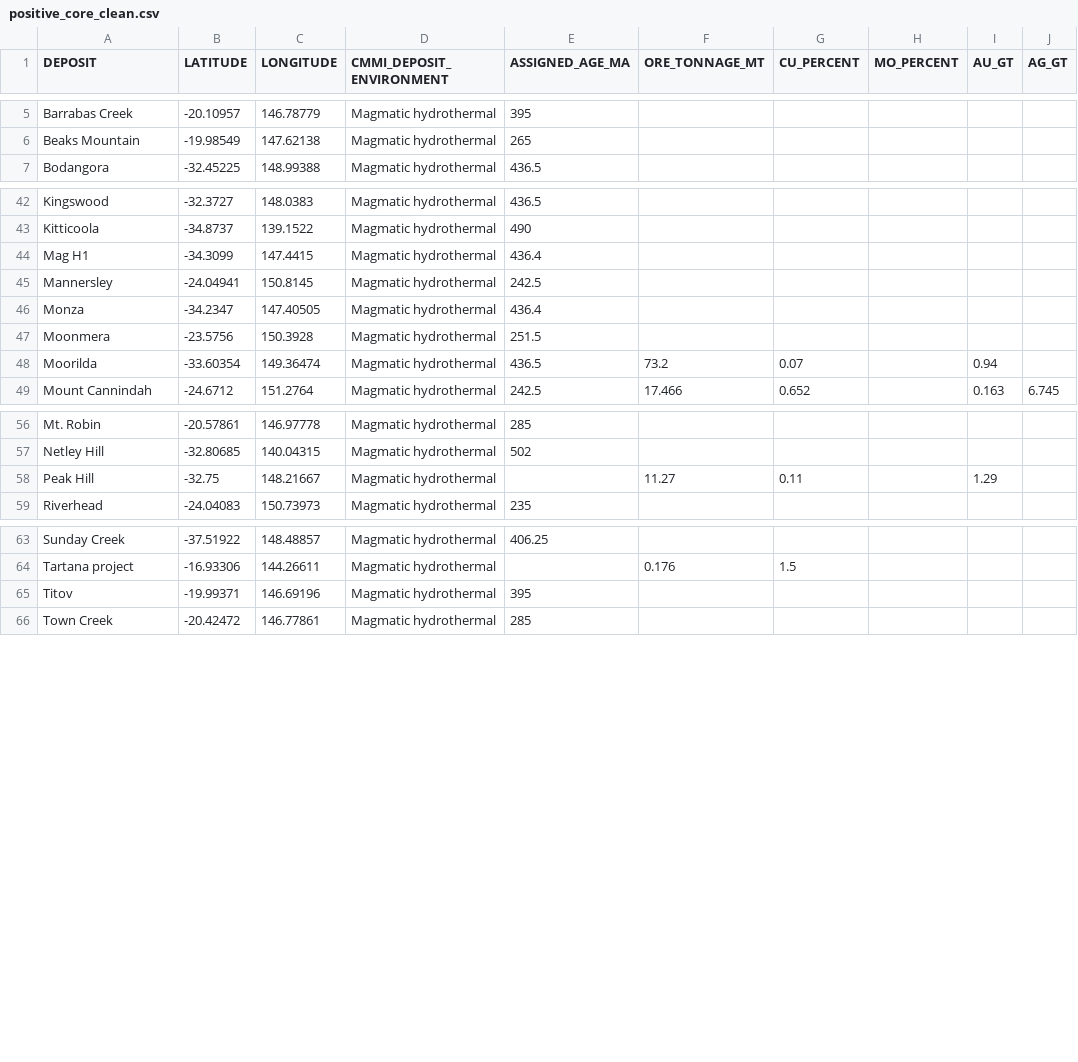
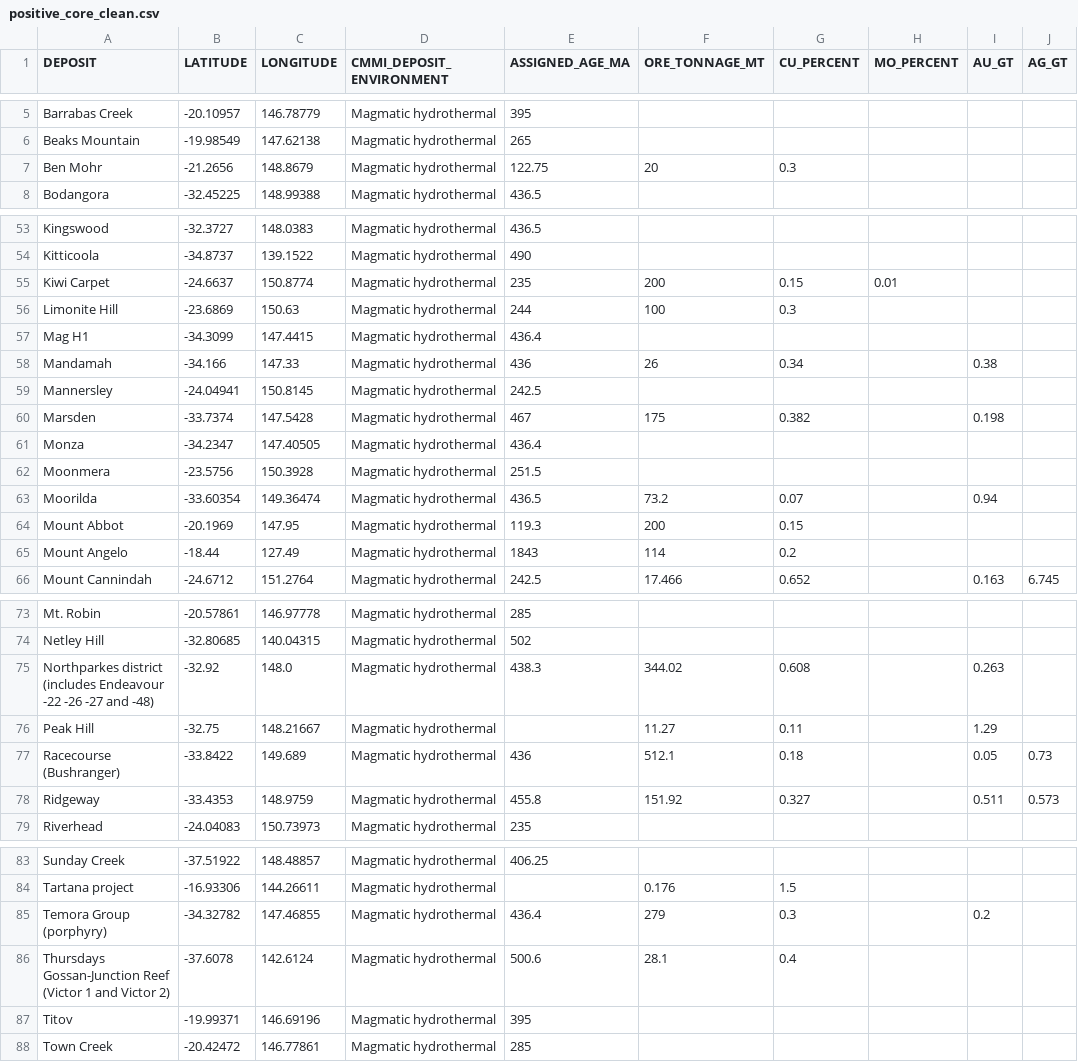
Before and after one commit to FengmingJiang/CS25_CopperCoreAI_ML, a CSV file: data/processed/positive_core_clean.csv, drawn as a sheet; only a part is shown, gaps mark what is left out; the diff covers the shown part only.

```diff
--- a/data/processed/positive_core_clean.csv
+++ b/data/processed/positive_core_clean.csv
@@ -6,2 +6,3 @@ Barrabas Creek,-20.10957,146.78779,Magmatic hydrothermal,395, , , , ,
 Beaks Mountain,-19.98549,147.62138,Magmatic hydrothermal,265, , , , ,
+Ben Mohr,-21.2656,148.8679,Magmatic hydrothermal,122.75,20,0.3, , ,
 Bodangora,-32.45225,148.99388,Magmatic hydrothermal,436.5, , , , ,
@@ -43,4 +54,8 @@ Kingswood,-32.3727,148.0383,Magmatic hydrothermal,436.5, , , , ,
 Kitticoola,-34.8737,139.1522,Magmatic hydrothermal,490, , , , ,
+Kiwi Carpet,-24.6637,150.8774,Magmatic hydrothermal,235,200,0.15,0.01, ,
+Limonite Hill,-23.6869,150.63,Magmatic hydrothermal,244,100,0.3, , ,
 Mag H1,-34.3099,147.4415,Magmatic hydrothermal,436.4, , , , ,
+Mandamah,-34.166,147.33,Magmatic hydrothermal,436,26,0.34, ,0.38,
 Mannersley,-24.04941,150.8145,Magmatic hydrothermal,242.5, , , , ,
+Marsden,-33.7374,147.5428,Magmatic hydrothermal,467,175,0.382, ,0.198,
 Monza,-34.2347,147.40505,Magmatic hydrothermal,436.4, , , , ,
@@ -48,2 +63,4 @@ Moonmera,-23.5756,150.3928,Magmatic hydrothermal,251.5, , , , ,
 Moorilda,-33.60354,149.36474,Magmatic hydrothermal,436.5,73.2,0.07, ,0.94,
+Mount Abbot,-20.1969,147.95,Magmatic hydrothermal,119.3,200,0.15, , ,
+Mount Angelo,-18.44,127.49,Magmatic hydrothermal,1843,114,0.2, , ,
 Mount Cannindah,-24.6712,151.2764,Magmatic hydrothermal,242.5,17.466,0.652, ,0.163,6.745
@@ -57,3 +74,6 @@ Mt. Robin,-20.57861,146.97778,Magmatic hydrothermal,285, , , , ,
 Netley Hill,-32.80685,140.04315,Magmatic hydrothermal,502, , , , ,
+Northparkes district (includes Endeavour -22 -26 -27 and -48),-32.92,148.0,Magmatic hydrothermal,438.3,344.02,0.608, ,0.263,
 Peak Hill,-32.75,148.21667,Magmatic hydrothermal, ,11.27,0.11, ,1.29,
+Racecourse (Bushranger),-33.8422,149.689,Magmatic hydrothermal,436,512.1,0.18, ,0.05,0.73
+Ridgeway,-33.4353,148.9759,Magmatic hydrothermal,455.8,151.92,0.327, ,0.511,0.573
 Riverhead,-24.04083,150.73973,Magmatic hydrothermal,235, , , , ,
@@ -64,2 +84,4 @@ Sunday Creek,-37.51922,148.48857,Magmatic hydrothermal,406.25, , , , ,
 Tartana project,-16.93306,144.26611,Magmatic hydrothermal, ,0.176,1.5, , ,
+Temora Group (porphyry),-34.32782,147.46855,Magmatic hydrothermal,436.4,279,0.3, ,0.2,
+Thursdays Gossan-Junction Reef (Victor 1 and Victor 2),-37.6078,142.6124,Magmatic hydrothermal,500.6,28.1,0.4, , ,
 Titov,-19.99371,146.69196,Magmatic hydrothermal,395, , , , ,
```
Also changed, not shown: 14 added rows elsewhere in this file, 9 other files.
